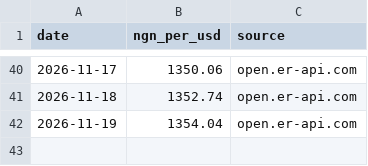
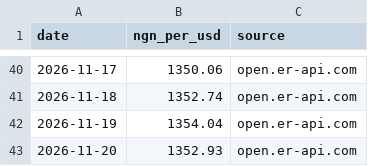
Before and after one commit to Agrolinking-Solutions/Agrolinking-Intelligence, a CSV file: data/external/live_fx.csv, drawn as a sheet; only a part is shown, gaps mark what is left out.

```diff
--- a/data/external/live_fx.csv
+++ b/data/external/live_fx.csv
@@ -42 +42,2 @@ date,ngn_per_usd,source
 2026-11-19,1354.04,open.er-api.com
+2026-11-20,1352.93,open.er-api.com
```
Also changed, not shown: data/external/weather_daily.csv, data/external/weather_forecast_daily.csv, 54 other files.
